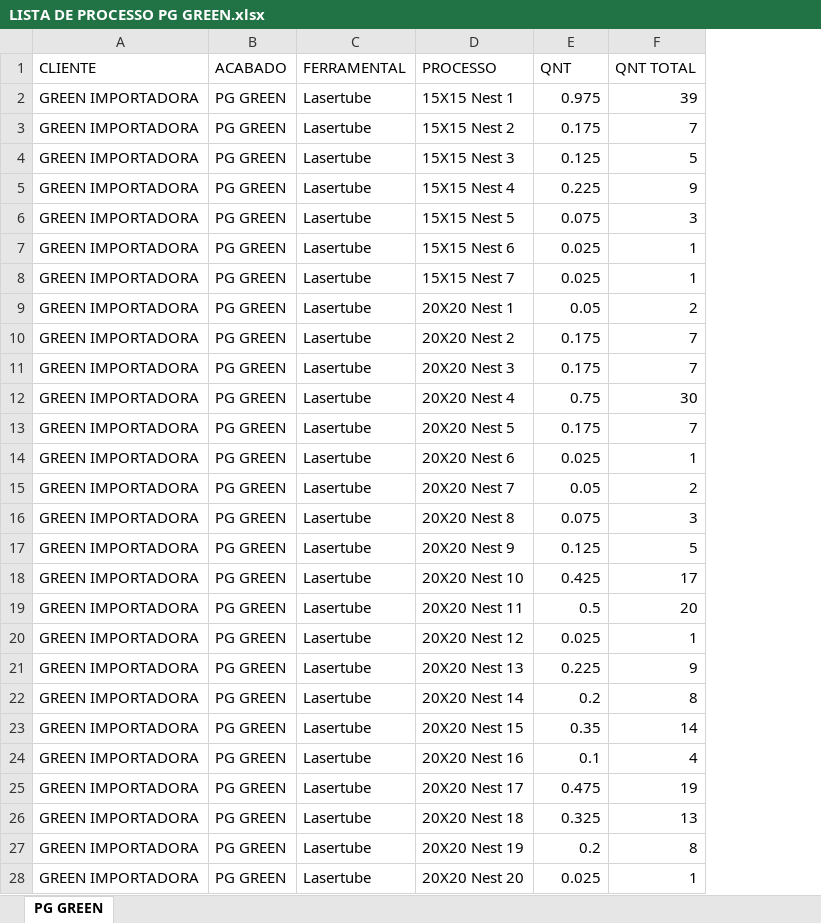
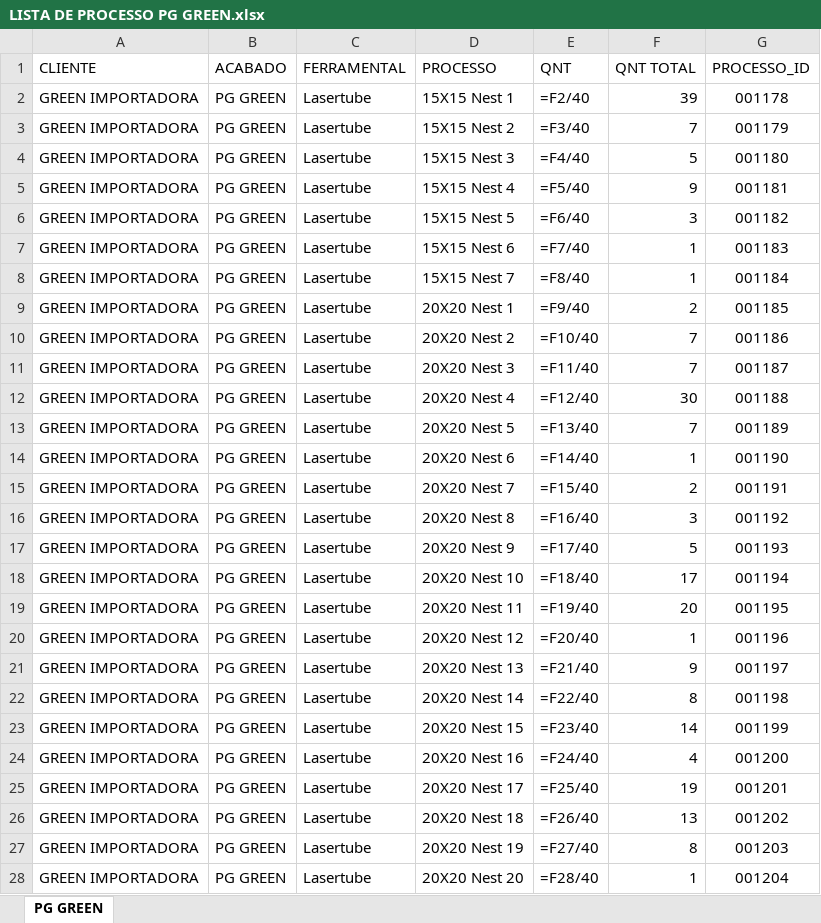
Before and after one commit to XicoMartins/PROJETOS---BACKEND-IA, an Excel workbook: planilhas/LISTA DE PROCESSO PG GREEN.xlsx, sheet PG GREEN, drawn as a sheet; only a part is shown; values as stored, in another font and other column widths than the file's, no borders; formulas without a stored value are shown as written; the diff covers the shown part only; the diff names each change by its address in the sheet, - before the commit and + after, or states it on an @@ line.

Commit message:
data: migrar PG Green para IDs e QR Codes

```diff
--- a/planilhas/LISTA DE PROCESSO PG GREEN.xlsx (sheet PG GREEN)
+++ b/planilhas/LISTA DE PROCESSO PG GREEN.xlsx (sheet PG GREEN)
+column G (PROCESSO_ID), rows 2-28: 001178 | 001179 | 001180 | 001181 | 001182 | 001183 | 001184 | 001185 | 001186 | 001187 | 001188 | 001189 | 001190 | 001191 | 001192 | 001193 | 001194 | 001195 | 001196 | 001197 | 001198 | 001199 | 001200 | 001201 | 001202 | 001203 | 001204
-E2 (QNT): 0.975
+E2 (QNT): =F2/40
-E3 (QNT): 0.175
+E3 (QNT): =F3/40
-E4 (QNT): 0.125
+E4 (QNT): =F4/40
-E5 (QNT): 0.225
+E5 (QNT): =F5/40
-E6 (QNT): 0.075
+E6 (QNT): =F6/40
-E7 (QNT): 0.025
+E7 (QNT): =F7/40
-E8 (QNT): 0.025
+E8 (QNT): =F8/40
-E9 (QNT): 0.05
+E9 (QNT): =F9/40
-E10 (QNT): 0.175
+E10 (QNT): =F10/40
-E11 (QNT): 0.175
+E11 (QNT): =F11/40
-E12 (QNT): 0.75
+E12 (QNT): =F12/40
-E13 (QNT): 0.175
+E13 (QNT): =F13/40
-E14 (QNT): 0.025
+E14 (QNT): =F14/40
-E15 (QNT): 0.05
+E15 (QNT): =F15/40
-E16 (QNT): 0.075
+E16 (QNT): =F16/40
-E17 (QNT): 0.125
+E17 (QNT): =F17/40
-E18 (QNT): 0.425
+E18 (QNT): =F18/40
-E19 (QNT): 0.5
+E19 (QNT): =F19/40
-E20 (QNT): 0.025
+E20 (QNT): =F20/40
-E21 (QNT): 0.225
+E21 (QNT): =F21/40
-E22 (QNT): 0.2
+E22 (QNT): =F22/40
-E23 (QNT): 0.35
+E23 (QNT): =F23/40
-E24 (QNT): 0.1
+E24 (QNT): =F24/40
-E25 (QNT): 0.475
+E25 (QNT): =F25/40
-E26 (QNT): 0.325
+E26 (QNT): =F26/40
-E27 (QNT): 0.2
+E27 (QNT): =F27/40
-E28 (QNT): 0.025
+E28 (QNT): =F28/40
```
Also changed, not shown: 4 edited cells elsewhere in this sheet, 52 other files.
